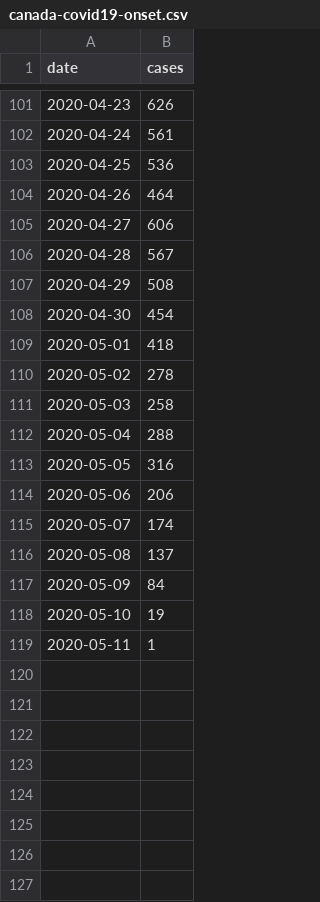
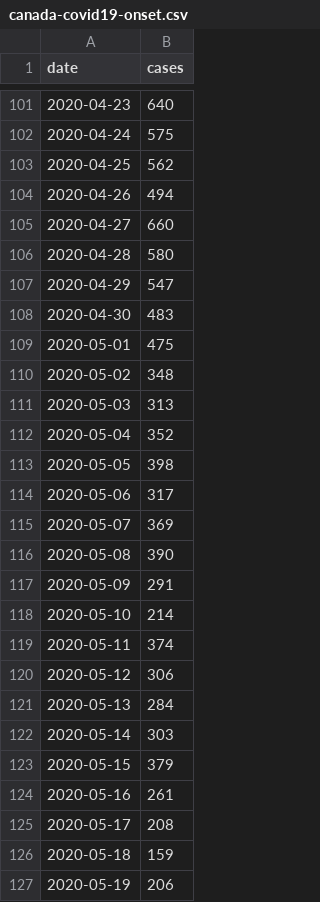
Before and after one commit to nimasnjb/c19, a CSV file: canada-covid19-onset.csv, drawn as a sheet; only a part is shown, gaps mark what is left out; the diff covers the shown part only.

```diff
--- a/canada-covid19-onset.csv
+++ b/canada-covid19-onset.csv
@@ -101,19 +101,27 @@ date,cases
-2020-04-23,626
-2020-04-24,561
-2020-04-25,536
-2020-04-26,464
-2020-04-27,606
-2020-04-28,567
-2020-04-29,508
-2020-04-30,454
-2020-05-01,418
-2020-05-02,278
-2020-05-03,258
-2020-05-04,288
-2020-05-05,316
-2020-05-06,206
-2020-05-07,174
-2020-05-08,137
-2020-05-09,84
-2020-05-10,19
-2020-05-11,1
+2020-04-23,640
+2020-04-24,575
+2020-04-25,562
+2020-04-26,494
+2020-04-27,660
+2020-04-28,580
+2020-04-29,547
+2020-04-30,483
+2020-05-01,475
+2020-05-02,348
+2020-05-03,313
+2020-05-04,352
+2020-05-05,398
+2020-05-06,317
+2020-05-07,369
+2020-05-08,390
+2020-05-09,291
+2020-05-10,214
+2020-05-11,374
+2020-05-12,306
+2020-05-13,284
+2020-05-14,303
+2020-05-15,379
+2020-05-16,261
+2020-05-17,208
+2020-05-18,159
+2020-05-19,206
```
Also changed, not shown: 2 added rows and 52 edited cells elsewhere in this file, 1 other file.
